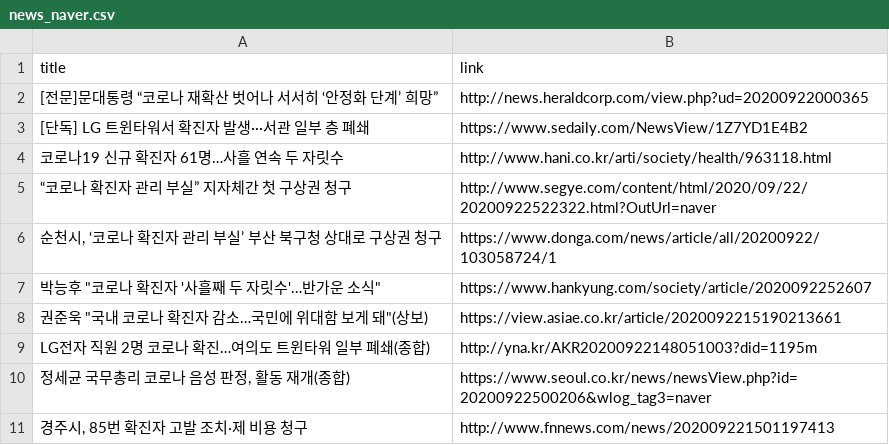
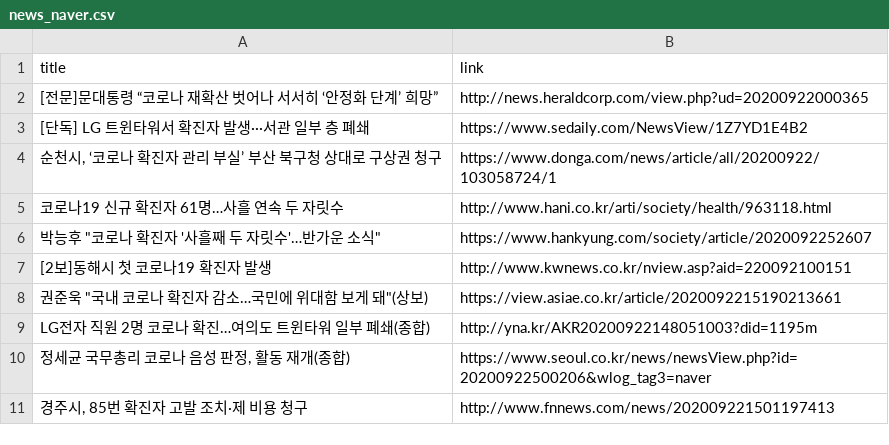
Before and after one commit to adrinerDP/livecod, a CSV file: data/news_naver.csv, drawn as a sheet.

Commit message:
Run crawler and update current data

```diff
--- a/data/news_naver.csv
+++ b/data/news_naver.csv
@@ -3,6 +3,6 @@
 [단독] LG 트윈타워서 확진자 발생···서관 일부 층 폐쇄,https://www.sedaily.com/NewsView/1Z7YD1E4B2
+"순천시, ‘코로나 확진자 관리 부실’ 부산 북구청 상대로 구상권 청구",https://www.donga.com/news/article/all/20200922/103058724/1
 코로나19 신규 확진자 61명…사흘 연속 두 자릿수,http://www.hani.co.kr/arti/society/health/963118.html
-“코로나 확진자 관리 부실” 지자체간 첫 구상권 청구,http://www.segye.com/content/html/2020/09/22/20200922522322.html?OutUrl=naver
-"순천시, ‘코로나 확진자 관리 부실’ 부산 북구청 상대로 구상권 청구",https://www.donga.com/news/article/all/20200922/103058724/1
 "박능후 ""코로나 확진자 '사흘째 두 자릿수'…반가운 소식""",https://www.hankyung.com/society/article/2020092252607
+[2보]동해시 첫 코로나19 확진자 발생,http://www.kwnews.co.kr/nview.asp?aid=220092100151
 "권준욱 ""국내 코로나 확진자 감소…국민에 위대함 보게 돼""(상보)",https://view.asiae.co.kr/article/2020092215190213661
```
Also changed, not shown: data/current_global.csv, data/news_google.csv, 7 other files.
